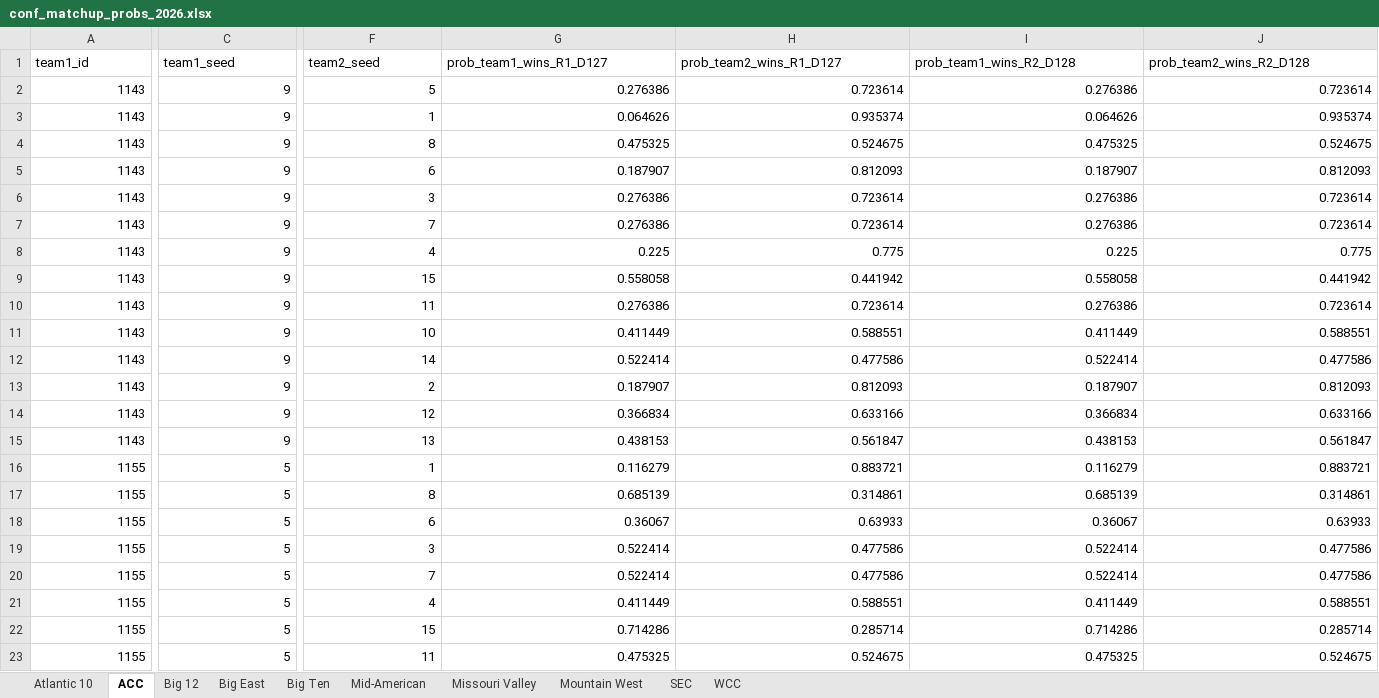
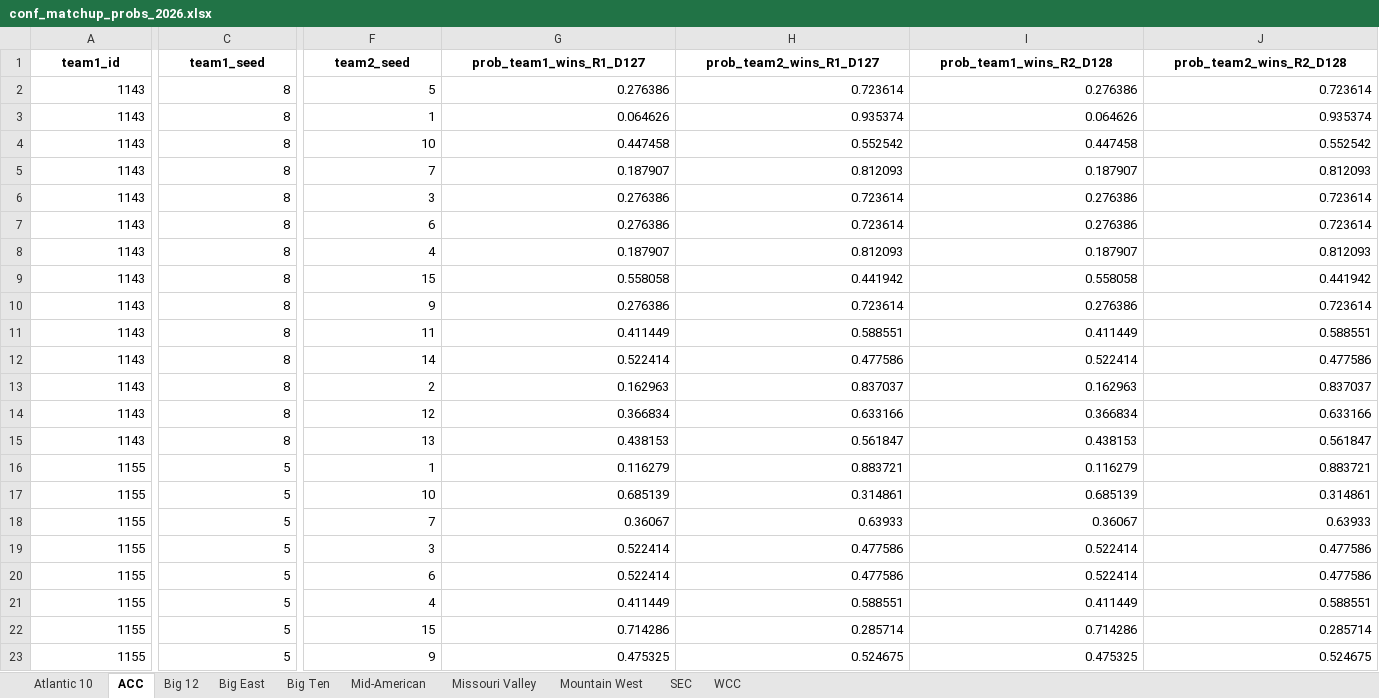
Before and after one commit to egomaniacsfantasy/EgomaniacsBracket, an Excel workbook: conf_matchup_probs_2026.xlsx, sheet ACC, drawn as a sheet; only a part is shown, gaps mark what is left out; values as stored, in another font and other column widths than the file's, no borders; removed rows and columns are numbered as before the commit, all else as after; rows hold the shown columns only; the diff covers the shown part only; the diff names each change by its address in the sheet, - before the commit and + after, or states it on an @@ line.

```diff
--- a/conf_matchup_probs_2026.xlsx (sheet ACC)
+++ b/conf_matchup_probs_2026.xlsx (sheet ACC)
@@ A1:J1 bold: off → on, alignment: left → center @@
-C2:C3 (team1_seed): 9
+C2:C3 (team1_seed): 8
-row 4: 1143 | 9 | 8 | 0.475325 | 0.524675 | 0.475325 | 0.524675
+row 4: 1143 | 8 | 10 | 0.447458 | 0.552542 | 0.447458 | 0.552542
-C5:C15 (team1_seed): 9
+C5:C15 (team1_seed): 8
-F5 (team2_seed): 6
+F5 (team2_seed): 7
-F7 (team2_seed): 7
+F7 (team2_seed): 6
-G8 (prob_team1_wins_R1_D127): 0.225
+G8 (prob_team1_wins_R1_D127): 0.187907
-H8 (prob_team2_wins_R1_D127): 0.775
+H8 (prob_team2_wins_R1_D127): 0.812093
-I8 (prob_team1_wins_R2_D128): 0.225
+I8 (prob_team1_wins_R2_D128): 0.187907
-J8 (prob_team2_wins_R2_D128): 0.775
+J8 (prob_team2_wins_R2_D128): 0.812093
-F10 (team2_seed): 11
+F10 (team2_seed): 9
-F11 (team2_seed): 10
+F11 (team2_seed): 11
-G13 (prob_team1_wins_R1_D127): 0.187907
+G13 (prob_team1_wins_R1_D127): 0.162963
-H13 (prob_team2_wins_R1_D127): 0.812093
+H13 (prob_team2_wins_R1_D127): 0.837037
-I13 (prob_team1_wins_R2_D128): 0.187907
+I13 (prob_team1_wins_R2_D128): 0.162963
-J13 (prob_team2_wins_R2_D128): 0.812093
+J13 (prob_team2_wins_R2_D128): 0.837037
-F17 (team2_seed): 8
+F17 (team2_seed): 10
-F18 (team2_seed): 6
+F18 (team2_seed): 7
-F20 (team2_seed): 7
+F20 (team2_seed): 6
-F23 (team2_seed): 11
+F23 (team2_seed): 9
```
Also changed, not shown: 3 added rows, 3 removed rows, 223 edited cells and cell formats elsewhere in this sheet, sheet Big Ten, sheet SEC, sheet Atlantic 10, sheet Big East, sheet Big 12, sheet Mid-American, 3 more sheets, conf_team_stats_2026.xlsx, conf_tourney_preds_2026.xlsx, 4 other files.
